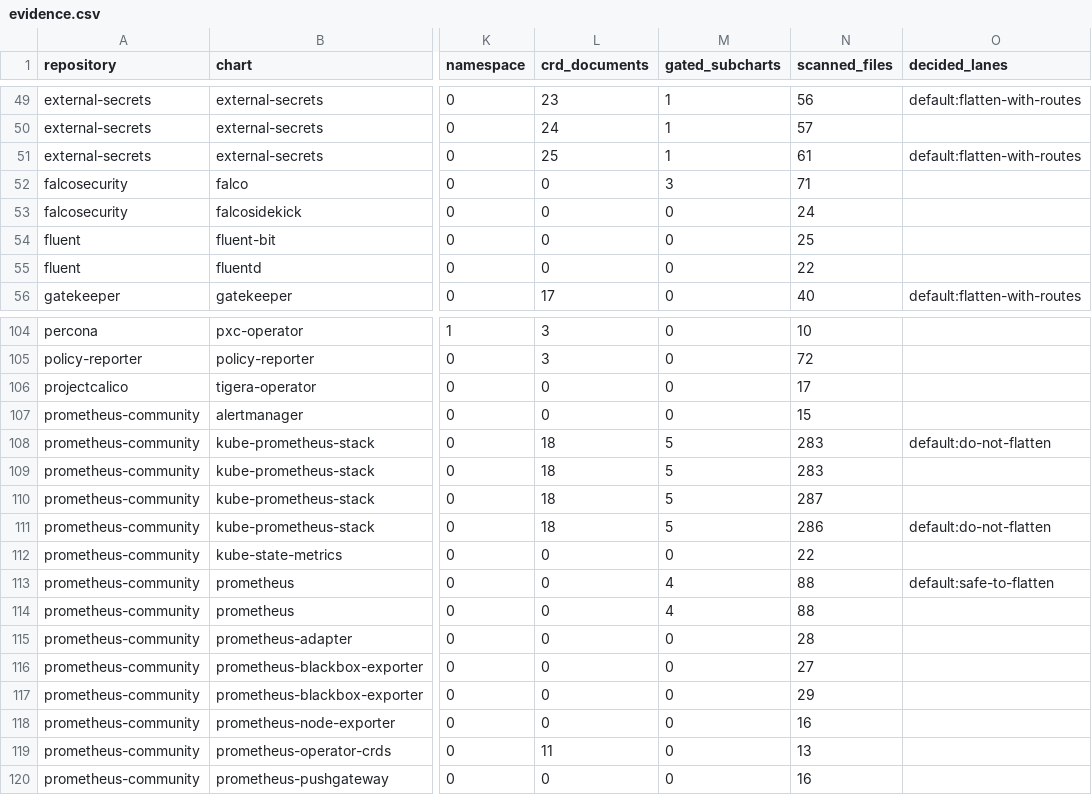
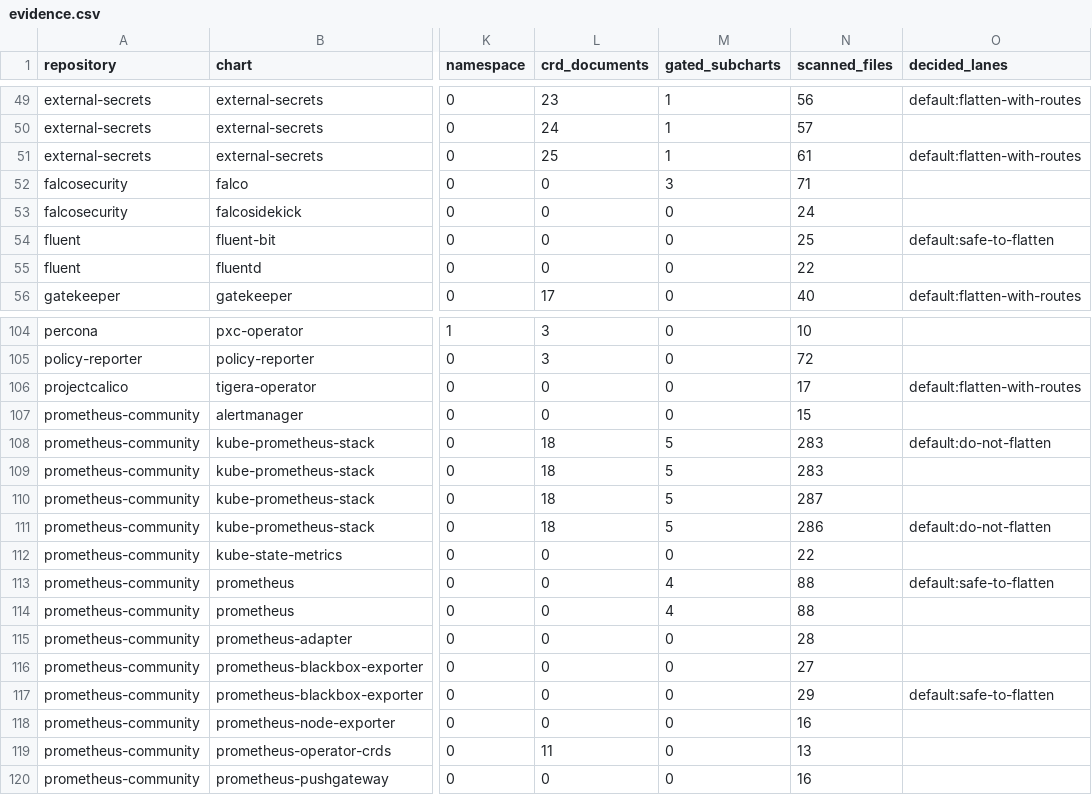
Before and after one commit to confighub/helm-expt, a CSV file: data/flattening-safety/evidence.csv, drawn as a sheet; only a part is shown, gaps mark what is left out; the diff names each change by its address in the sheet, - before the commit and + after, or states it on an @@ line.

```diff
--- a/data/flattening-safety/evidence.csv
+++ b/data/flattening-safety/evidence.csv
-O54 (decided_lanes): (empty)
+O54 (decided_lanes): default:safe-to-flatten
-O106 (decided_lanes): (empty)
+O106 (decided_lanes): default:flatten-with-routes
-O117 (decided_lanes): (empty)
+O117 (decided_lanes): default:safe-to-flatten
```
Also changed, not shown: data/certified-bundles/receipts.csv, data/flattening-safety/verdicts.csv, 21 other files.
